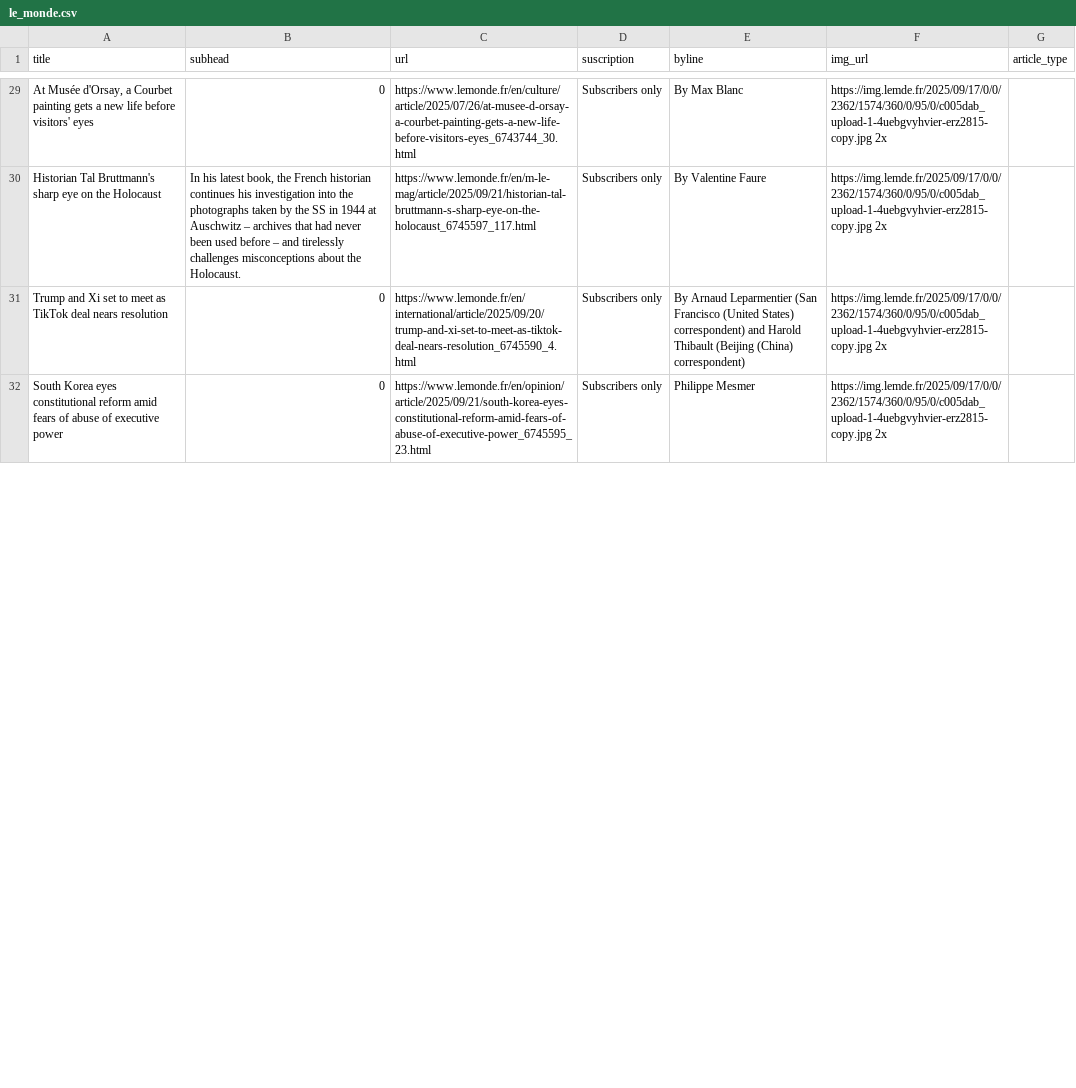
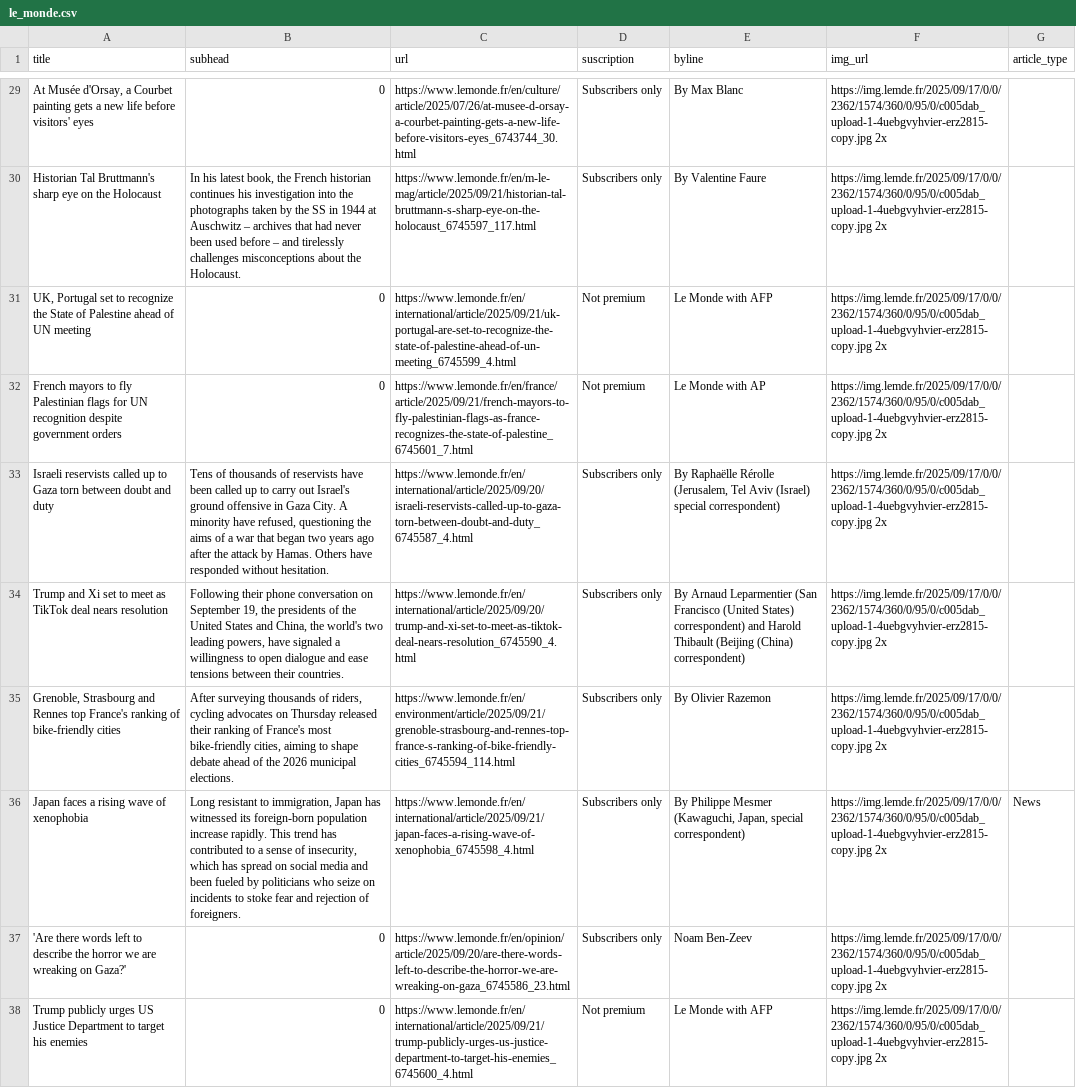
Before and after one commit to tefaceli/LEDE-homework-scraping, a CSV file: le_monde.csv, drawn as a sheet; only a part is shown, gaps mark what is left out; the shorter side is filled out with more unchanged rows; addresses are those after the commit; the diff covers the shown part only; the diff names each change by its address in the sheet, - before the commit and + after, or states it on an @@ line.

```diff
--- a/le_monde.csv
+++ b/le_monde.csv
+row 31: UK, Portugal set to recognize the State of Palestine ahead of UN meeting | 0 | https://www.lemonde.fr/en/international/article/2025/09/21/uk-portugal-are-set-to-recognize-the-state-of-palestine-ahead-of-un-meeting_6745599_4.html | Not premium | Le Monde with AFP | https://img.lemde.fr/2025/09/17/0/0/2362/1574/360/0/95/0/c005dab_upload-1-4uebgvyhvier-erz2815-copy.jpg 2x
+row 32: French mayors to fly Palestinian flags for UN recognition despite government orders | 0 | https://www.lemonde.fr/en/france/article/2025/09/21/french-mayors-to-fly-palestinian-flags-as-france-recognizes-the-state-of-palestine_6745601_7.html | Not premium | Le Monde with AP | https://img.lemde.fr/2025/09/17/0/0/2362/1574/360/0/95/0/c005dab_upload-1-4uebgvyhvier-erz2815-copy.jpg 2x
+row 33: Israeli reservists called up to Gaza torn between doubt and duty | Tens of thousands of reservists have been called up to carry out Israel's ground offensive in Gaza City. A minority have refused, questioning the aims of a war that began two years ago after the attack by Hamas. Others have responded without hesitation. | https://www.lemonde.fr/en/international/article/2025/09/20/israeli-reservists-called-up-to-gaza-torn-between-doubt-and-duty_6745587_4.html | Subscribers only | By Raphaëlle Rérolle (Jerusalem, Tel Aviv (Israel) special correspondent) | https://img.lemde.fr/2025/09/17/0/0/2362/1574/360/0/95/0/c005dab_upload-1-4uebgvyhvier-erz2815-copy.jpg 2x
-B34 (subhead): 0
+B34 (subhead): Following their phone conversation on September 19, the presidents of the United States and China, the world's two leading powers, have signaled a willingness to open dialogue and ease tensions between their countries.
+row 36: Japan faces a rising wave of xenophobia | Long resistant to immigration, Japan has witnessed its foreign-born population increase rapidly. This trend has contributed to a sense of insecurity, which has spread on social media and been fueled by politicians who seize on incidents to stoke fear and rejection of foreigners. | https://www.lemonde.fr/en/international/article/2025/09/21/japan-faces-a-rising-wave-of-xenophobia_6745598_4.html | Subscribers only | By Philippe Mesmer (Kawaguchi, Japan, special correspondent) | https://img.lemde.fr/2025/09/17/0/0/2362/1574/360/0/95/0/c005dab_upload-1-4uebgvyhvier-erz2815-copy.jpg 2x | News
@@ row 41 moved to row 37: 'Are there words left to describe the ho… @@
+row 38: Trump publicly urges US Justice Department to target his enemies | 0 | https://www.lemonde.fr/en/international/article/2025/09/21/trump-publicly-urges-us-justice-department-to-target-his-enemies_6745600_4.html | Not premium | Le Monde with AFP | https://img.lemde.fr/2025/09/17/0/0/2362/1574/360/0/95/0/c005dab_upload-1-4uebgvyhvier-erz2815-copy.jpg 2x
```
Also changed, not shown: 3 added rows, 8 removed rows, 2 moved rows and 10 edited cells elsewhere in this file.
